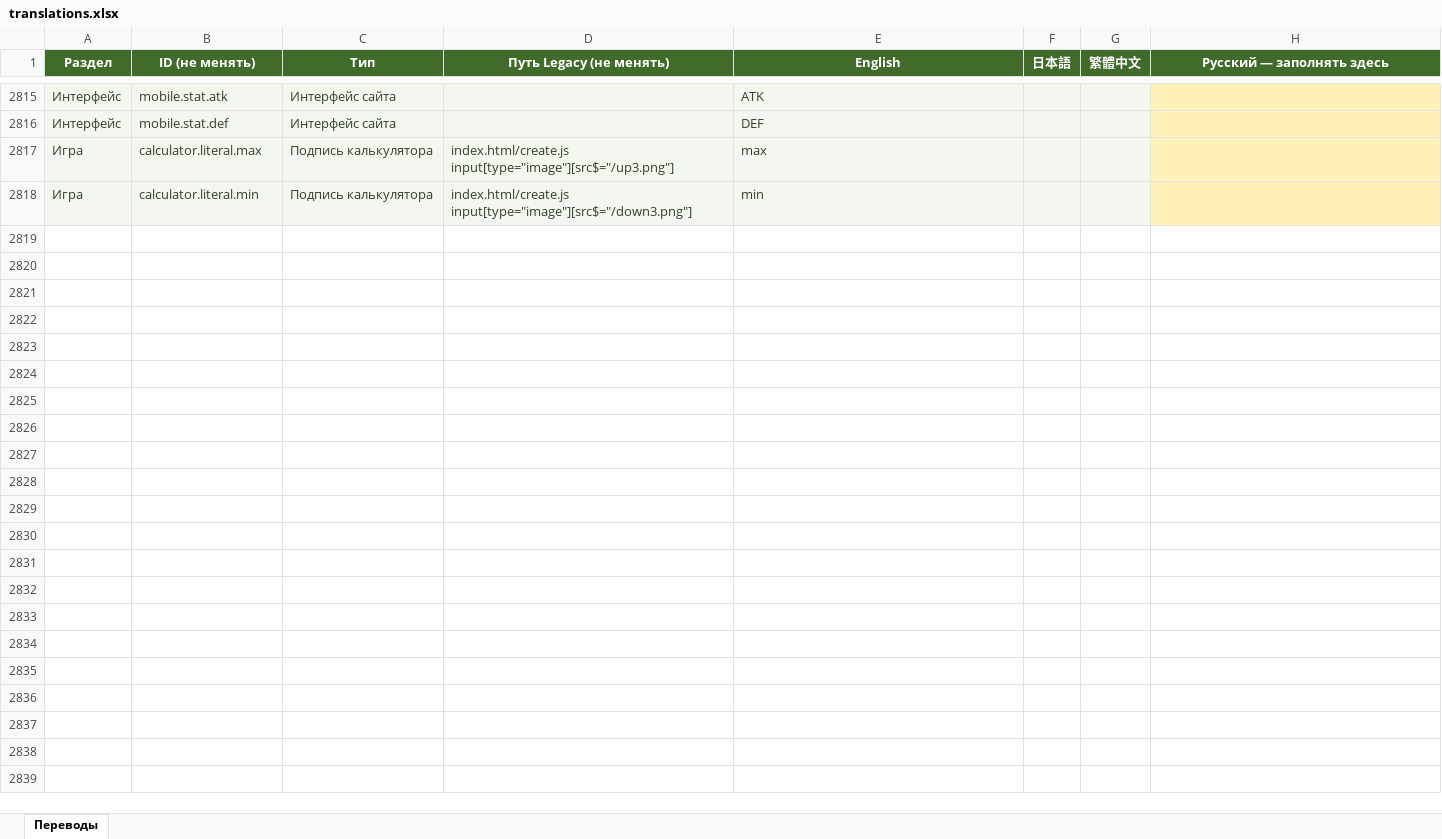
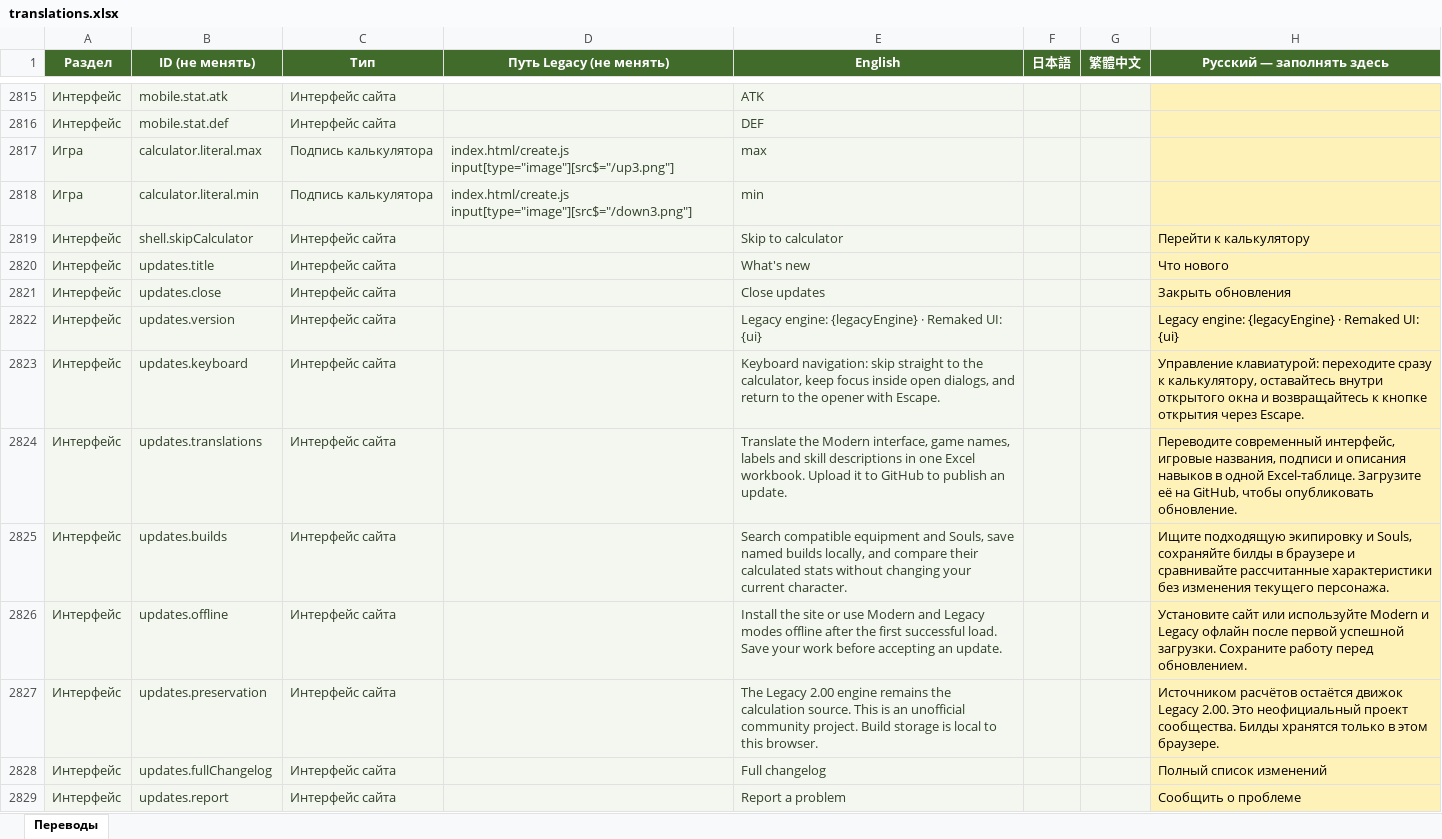
Before and after one commit to bonaqu/Pandora-Saga-Simulator-remaked, an Excel workbook: localization/translations.xlsx, sheet Переводы, drawn as a sheet; only a part is shown, gaps mark what is left out; values as stored, in another font and other column widths than the file's, no borders; table styles not drawn; the diff names each change by its address in the sheet, - before the commit and + after, or states it on an @@ line.

Commit message:
On-site updates and keyboard-safe Modern dialogs (#14)
* test: start Phase 7 cross-browser acceptance gates

* feat: ship on-site updates and keyboard-safe Modern dialogs

```diff
--- a/localization/translations.xlsx (sheet Переводы)
+++ b/localization/translations.xlsx (sheet Переводы)
+row 2819: Интерфейс | shell.skipCalculator | Интерфейс сайта |  | Skip to calculator |  |  | Перейти к калькулятору
+row 2820: Интерфейс | updates.title | Интерфейс сайта |  | What's new |  |  | Что нового
+row 2821: Интерфейс | updates.close | Интерфейс сайта |  | Close updates |  |  | Закрыть обновления
+row 2822: Интерфейс | updates.version | Интерфейс сайта |  | Legacy engine: {legacyEngine} · Remaked UI: {ui} |  |  | Legacy engine: {legacyEngine} · Remaked UI: {ui}
+row 2823: Интерфейс | updates.keyboard | Интерфейс сайта |  | Keyboard navigation: skip straight to the calculator, keep focus inside open dialogs, and return to the opener with Escape. |  |  | Управление клавиатурой: переходите сразу к калькулятору, оставайтесь внутри открытого окна и возвращайтесь к кнопке открытия через Escape.
+row 2824: Интерфейс | updates.translations | Интерфейс сайта |  | Translate the Modern interface, game names, labels and skill descriptions in one Excel workbook. Upload it to GitHub to publish an update. |  |  | Переводите современный интерфейс, игровые названия, подписи и описания навыков в одной Excel-таблице. Загрузите её на GitHub, чтобы опубликовать обновление.
+row 2825: Интерфейс | updates.builds | Интерфейс сайта |  | Search compatible equipment and Souls, save named builds locally, and compare their calculated stats without changing your current character. |  |  | Ищите подходящую экипировку и Souls, сохраняйте билды в браузере и сравнивайте рассчитанные характеристики без изменения текущего персонажа.
+row 2826: Интерфейс | updates.offline | Интерфейс сайта |  | Install the site or use Modern and Legacy modes offline after the first successful load. Save your work before accepting an update. |  |  | Установите сайт или используйте Modern и Legacy офлайн после первой успешной загрузки. Сохраните работу перед обновлением.
+row 2827: Интерфейс | updates.preservation | Интерфейс сайта |  | The Legacy 2.00 engine remains the calculation source. This is an unofficial community project. Build storage is local to this browser. |  |  | Источником расчётов остаётся движок Legacy 2.00. Это неофициальный проект сообщества. Билды хранятся только в этом браузере.
+row 2828: Интерфейс | updates.fullChangelog | Интерфейс сайта |  | Full changelog |  |  | Полный список изменений
+row 2829: Интерфейс | updates.report | Интерфейс сайта |  | Report a problem |  |  | Сообщить о проблеме
```
Also changed, not shown: 33 other files.
